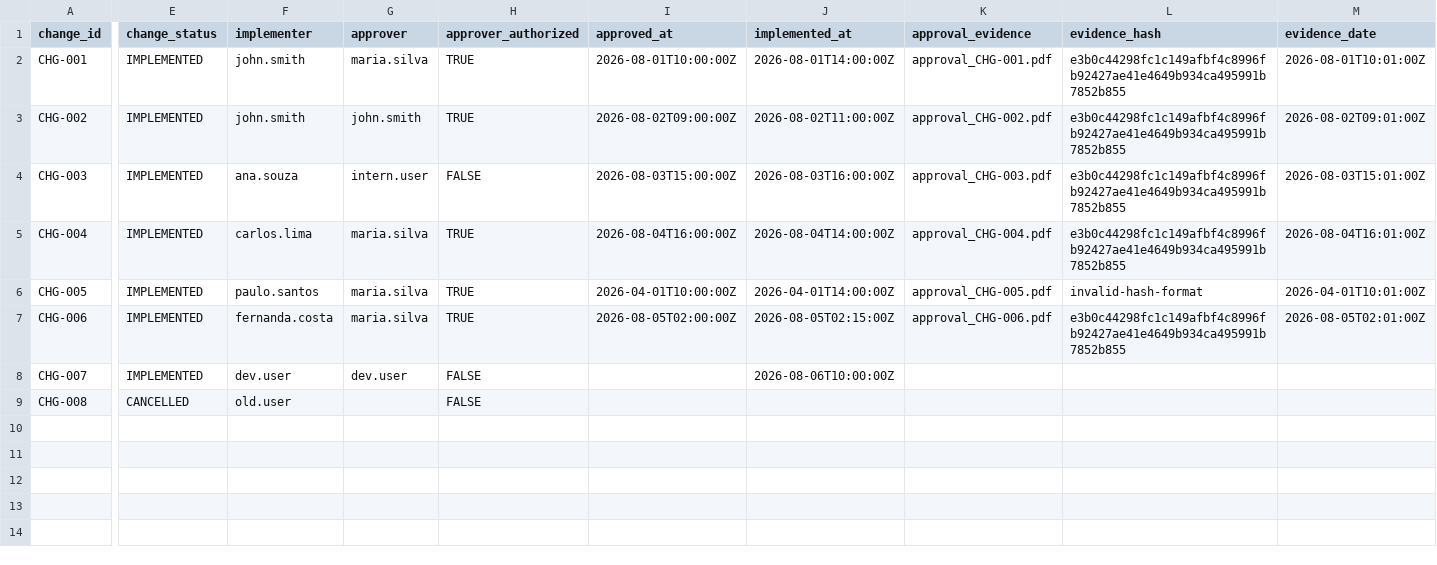
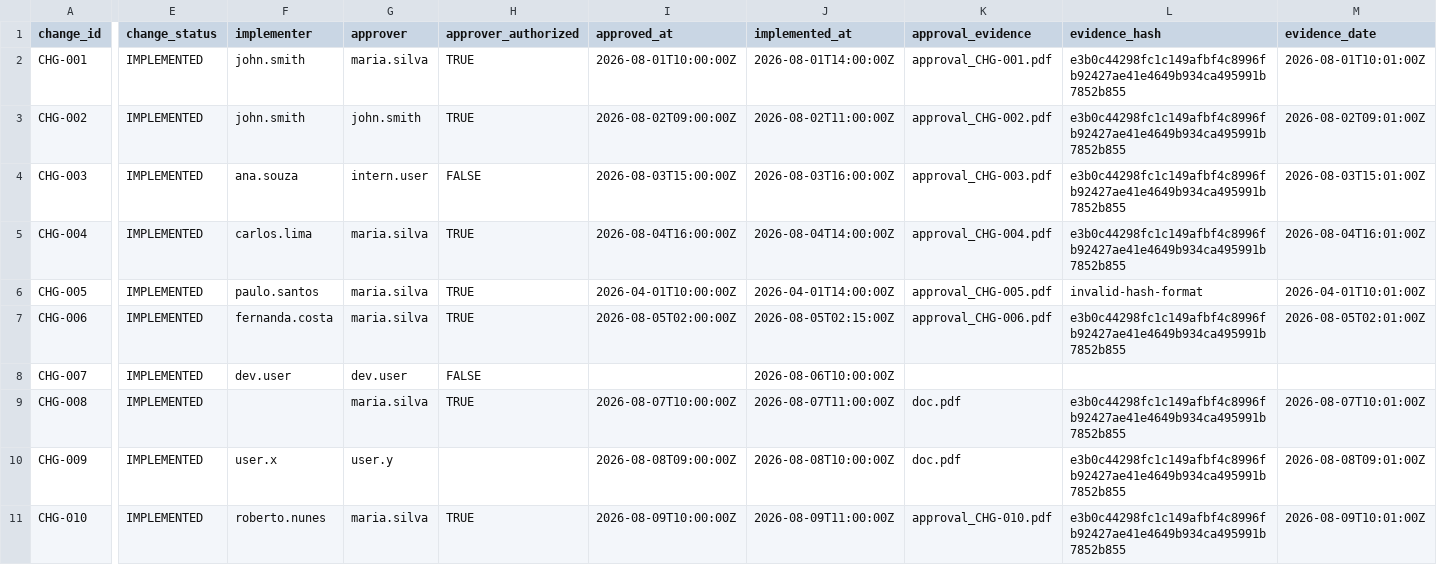
Before and after one commit to fernanda-clementino/security_grc, a CSV file: data/changes.csv, drawn as a sheet; only a part is shown, gaps mark what is left out; rows hold the shown columns only; the diff covers the shown part only; the diff names each change by its address in the sheet, - before the commit and + after, or states it on an @@ line.

```diff
--- a/data/changes.csv
+++ b/data/changes.csv
-E9 (change_status): CANCELLED
+E9 (change_status): IMPLEMENTED
-F9 (implementer): old.user
+F9 (implementer): (empty)
-G9 (approver): (empty)
+G9 (approver): maria.silva
-H9 (approver_authorized): FALSE
+H9 (approver_authorized): TRUE
-I9 (approved_at): (empty)
+I9 (approved_at): 2026-08-07T10:00:00Z
-J9 (implemented_at): (empty)
+J9 (implemented_at): 2026-08-07T11:00:00Z
-K9 (approval_evidence): (empty)
+K9 (approval_evidence): doc.pdf
-L9 (evidence_hash): (empty)
+L9 (evidence_hash): e3b0c44298fc1c149afbf4c8996fb92427ae41e4649b934ca495991b7852b855
-M9 (evidence_date): (empty)
+M9 (evidence_date): 2026-08-07T10:01:00Z
+row 10: CHG-009 | IMPLEMENTED | user.x | user.y |  | 2026-08-08T09:00:00Z | 2026-08-08T10:00:00Z | doc.pdf | e3b0c44298fc1c149afbf4c8996fb92427ae41e4649b934ca495991b7852b855 | 2026-08-08T09:01:00Z
+row 11: CHG-010 | IMPLEMENTED | roberto.nunes | maria.silva | TRUE | 2026-08-09T10:00:00Z | 2026-08-09T11:00:00Z | approval_CHG-010.pdf | e3b0c44298fc1c149afbf4c8996fb92427ae41e4649b934ca495991b7852b855 | 2026-08-09T10:01:00Z
```
Also changed, not shown: 2 edited cells elsewhere in this file, output/validation_summary.csv, 6 other files.
